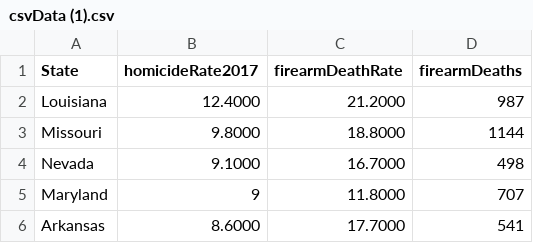
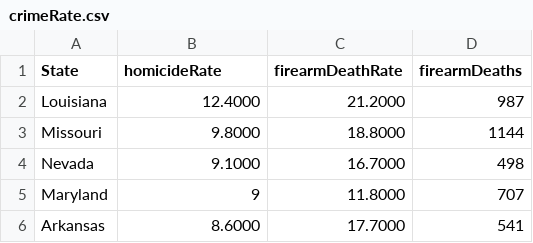
Before and after one commit to lsharples1/6550Project, a CSV file: crimeRate.csv (was csvData (1).csv), drawn as a sheet; only a part is shown.

Commit message:
Update and rename csvData (1).csv to crimeRate.csv

```diff
--- a/csvData (1).csv
+++ b/crimeRate.csv
@@ -1,2 +1,2 @@
-"State","homicideRate2017","firearmDeathRate","firearmDeaths"
+"State","homicideRate","firearmDeathRate","firearmDeaths"
 "Louisiana","12.4000","21.2000","987"
```
